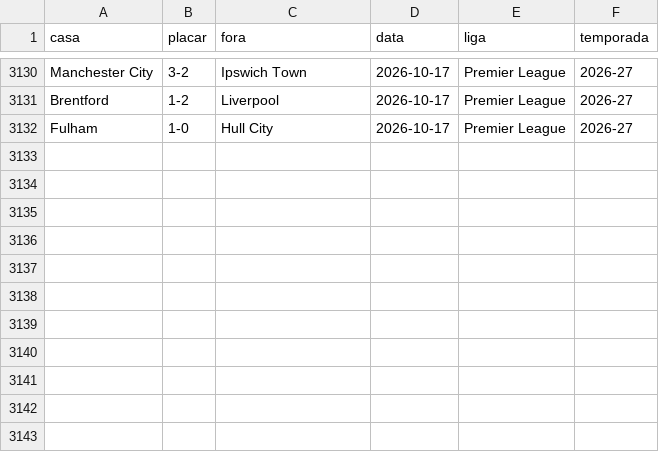
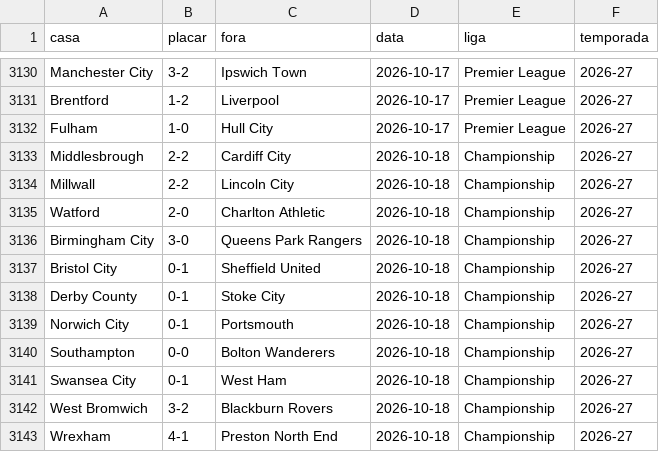
Before and after one commit to AlexTorres10/bbi-placares, a CSV file: data/historico.csv, drawn as a sheet; only a part is shown, gaps mark what is left out.

Commit message:
Championship — (2026-10-18)

```diff
--- a/data/historico.csv
+++ b/data/historico.csv
@@ -3132 +3132,12 @@ Brentford,1-2,Liverpool,2026-10-17,Premier League,2026-27
 Fulham,1-0,Hull City,2026-10-17,Premier League,2026-27
+Middlesbrough,2-2,Cardiff City,2026-10-18,Championship,2026-27
+Millwall,2-2,Lincoln City,2026-10-18,Championship,2026-27
+Watford,2-0,Charlton Athletic,2026-10-18,Championship,2026-27
+Birmingham City,3-0,Queens Park Rangers,2026-10-18,Championship,2026-27
+Bristol City,0-1,Sheffield United,2026-10-18,Championship,2026-27
+Derby County,0-1,Stoke City,2026-10-18,Championship,2026-27
+Norwich City,0-1,Portsmouth,2026-10-18,Championship,2026-27
+Southampton,0-0,Bolton Wanderers,2026-10-18,Championship,2026-27
+Swansea City,0-1,West Ham,2026-10-18,Championship,2026-27
+West Bromwich,3-2,Blackburn Rovers,2026-10-18,Championship,2026-27
+Wrexham,4-1,Preston North End,2026-10-18,Championship,2026-27
```
Also changed, not shown: data/posicoes.csv, 1 other file.
